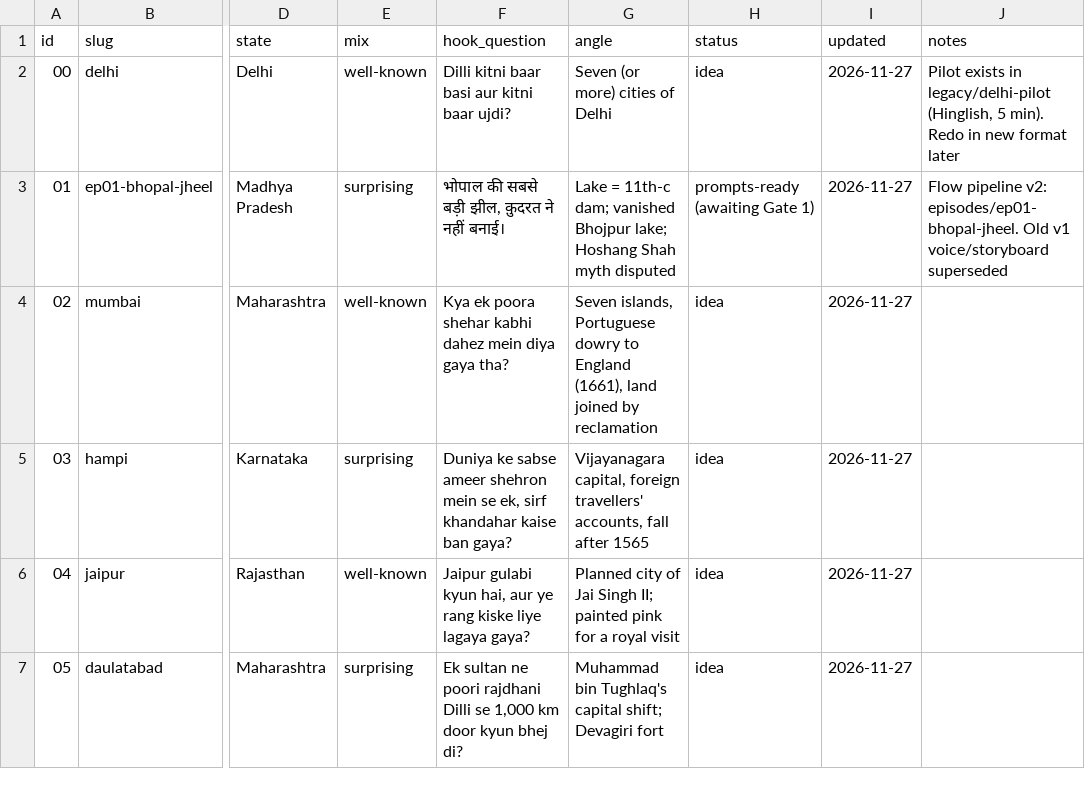
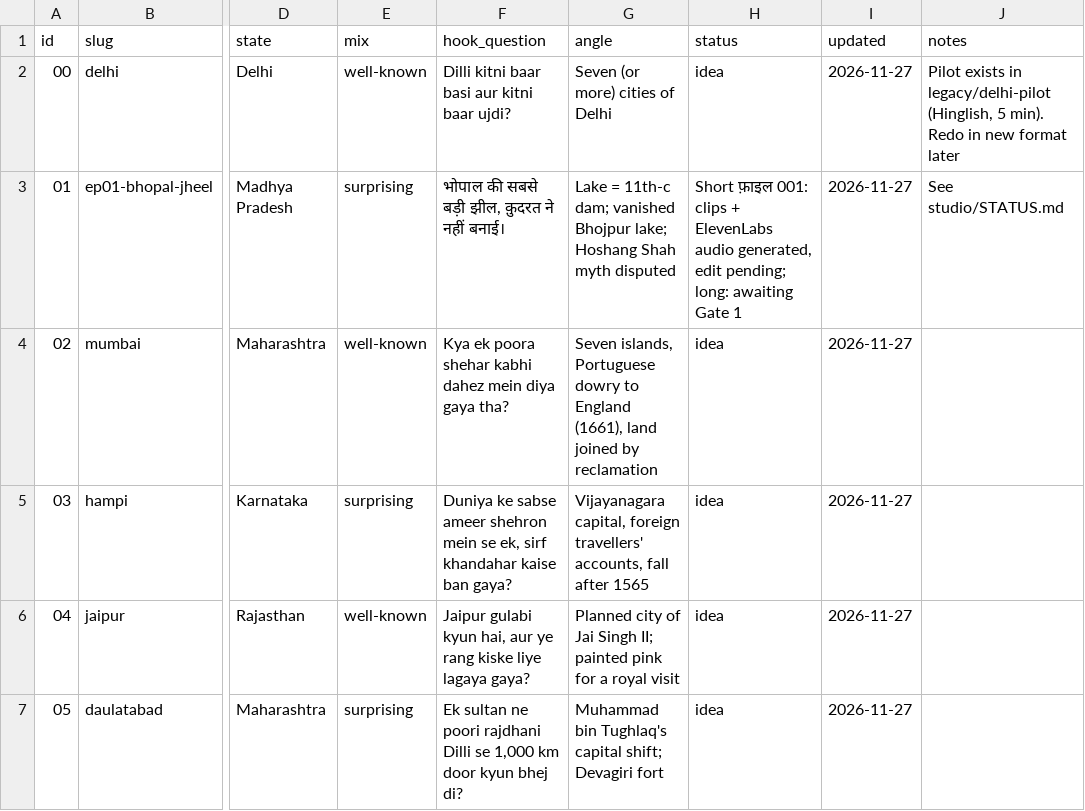
Before and after one commit to ChikhalkarS/epoch-archives, a CSV file: tracker/videos.csv, drawn as a sheet; only a part is shown, gaps mark what is left out; the diff names each change by its address in the sheet, - before the commit and + after, or states it on an @@ line.

```diff
--- a/tracker/videos.csv
+++ b/tracker/videos.csv
-H3 (status): prompts-ready (awaiting Gate 1)
+H3 (status): Short फ़ाइल 001: clips + ElevenLabs audio generated, edit pending; long: awaiting Gate 1
-J3 (notes): Flow pipeline v2: episodes/ep01-bhopal-jheel. Old v1 voice/storyboard superseded
+J3 (notes): See studio/STATUS.md
```
Also changed, not shown: 3 other files.
